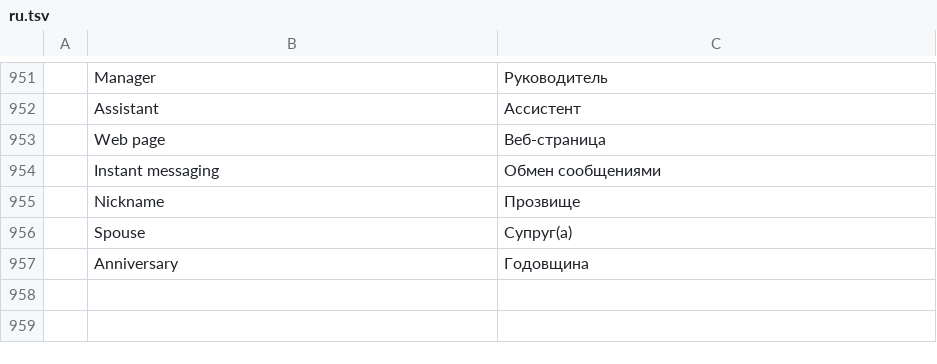
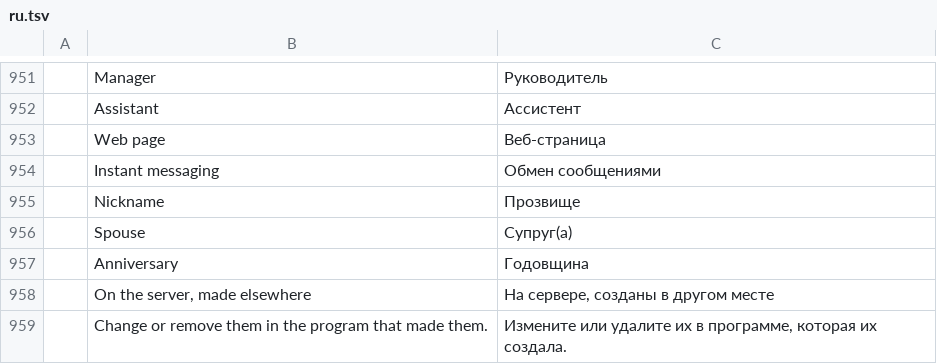
Before and after one commit to dgaudin/mailcraft, a TSV file: crates/ui-egui/src/i18n/ru.tsv, drawn as a sheet; only a part is shown, gaps mark what is left out; the diff names each change by its address in the sheet, - before the commit and + after, or states it on an @@ line.

Commit message:
Rules: list the ones the server keeps that MailCraft didn't make
A rule made in Outlook, on the server's web page or in a Sieve script
of the user's own was invisible here. When an account connects, its
server is now asked what it keeps (Exchange's inbox rules, Microsoft
365's messageRules, an IMAP account's Sieve scripts): the rules MailCraft
holds the id of stay its own, and the rest are listed in the Rules
dialog under "On the server, made elsewhere" — shown, never changed from
here, since whoever made them owns them.

- Reading also heals MailCraft's own ids: a rule whose server copy
  vanished gets an id again, and a rename made elsewhere is picked up.
- The same split runs after every change of ours, so a rule made in
  Outlook appears without a reconnect.
- Only ids MailCraft holds are ever treated as its own; nothing is
  removed from the server that it didn't create.

Tested: the split by id, the EWS listing with a rule from Outlook (left
alone when ours is deleted), the Sieve scripts listed next to ours, the
engine keeping our ids and storing the rest, and the dialog rendering it.

```diff
--- a/crates/ui-egui/src/i18n/ru.tsv
+++ b/crates/ui-egui/src/i18n/ru.tsv
+row 958:  | On the server, made elsewhere | На сервере, созданы в другом месте
+row 959:  | Change or remove them in the program that made them. | Измените или удалите их в программе, которая их создала.
```
Also changed, not shown: crates/ui-egui/src/i18n/ar.tsv, crates/ui-egui/src/i18n/de.tsv, 23 other files.
